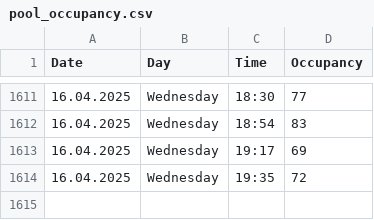
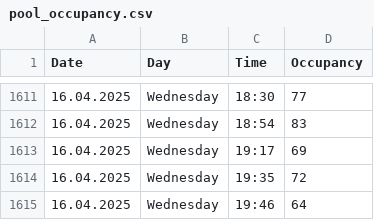
Before and after one commit to VitekHub/pool-occupancy-tracker, a CSV file: data/pool_occupancy.csv, drawn as a sheet; only a part is shown, gaps mark what is left out.

```diff
--- a/data/pool_occupancy.csv
+++ b/data/pool_occupancy.csv
@@ -1614 +1614,2 @@ Date,Day,Time,Occupancy
 16.04.2025,Wednesday,19:35,72
+16.04.2025,Wednesday,19:46,64
```
